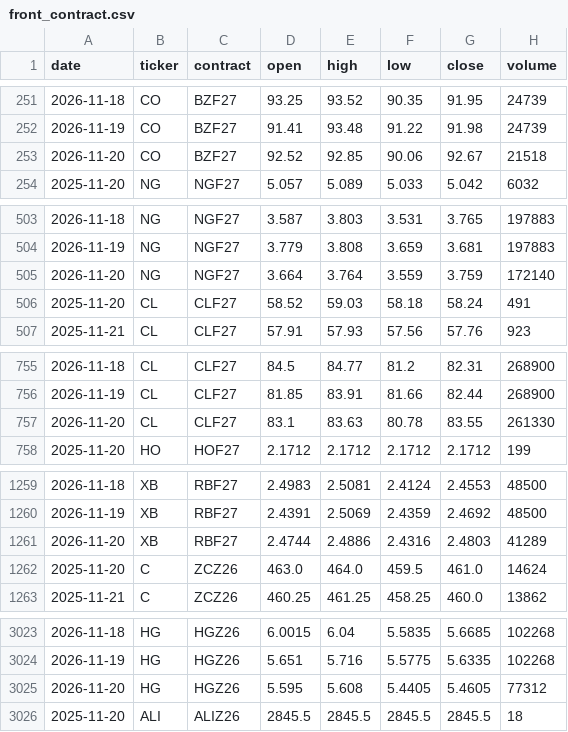
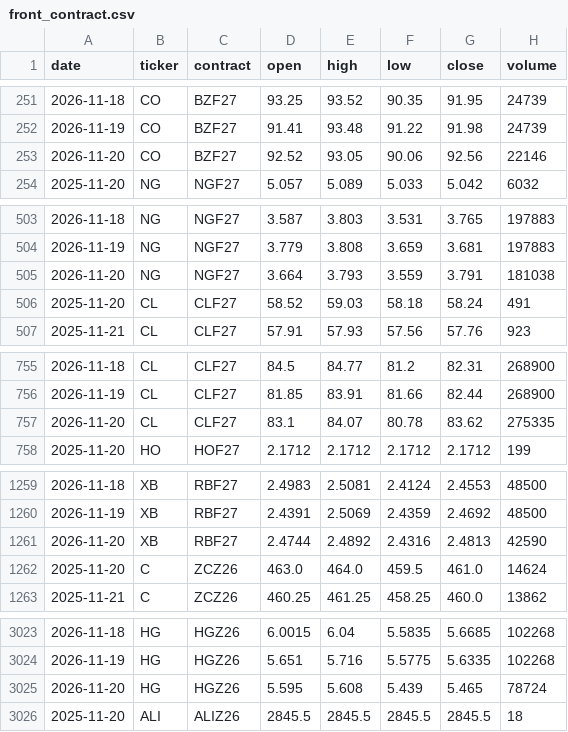
Before and after one commit to BMR-Com/cftc-cot-full, a CSV file: data/prices/front_contract.csv, drawn as a sheet; only a part is shown, gaps mark what is left out; the diff covers the shown part only.

```diff
--- a/data/prices/front_contract.csv
+++ b/data/prices/front_contract.csv
@@ -252,3 +252,3 @@ date,ticker,contract,open,high,low,close,volume
 2026-11-19,CO,BZF27,91.41,93.48,91.22,91.98,24739
-2026-11-20,CO,BZF27,92.52,92.85,90.06,92.67,21518
+2026-11-20,CO,BZF27,92.52,93.05,90.06,92.56,22146
 2025-11-20,NG,NGF27,5.057,5.089,5.033,5.042,6032
@@ -504,3 +504,3 @@ date,ticker,contract,open,high,low,close,volume
 2026-11-19,NG,NGF27,3.779,3.808,3.659,3.681,197883
-2026-11-20,NG,NGF27,3.664,3.764,3.559,3.759,172140
+2026-11-20,NG,NGF27,3.664,3.793,3.559,3.791,181038
 2025-11-20,CL,CLF27,58.52,59.03,58.18,58.24,491
@@ -756,3 +756,3 @@ date,ticker,contract,open,high,low,close,volume
 2026-11-19,CL,CLF27,81.85,83.91,81.66,82.44,268900
-2026-11-20,CL,CLF27,83.1,83.63,80.78,83.55,261330
+2026-11-20,CL,CLF27,83.1,84.07,80.78,83.62,275335
 2025-11-20,HO,HOF27,2.1712,2.1712,2.1712,2.1712,199
@@ -1260,3 +1260,3 @@ date,ticker,contract,open,high,low,close,volume
 2026-11-19,XB,RBF27,2.4391,2.5069,2.4359,2.4692,48500
-2026-11-20,XB,RBF27,2.4744,2.4886,2.4316,2.4803,41289
+2026-11-20,XB,RBF27,2.4744,2.4892,2.4316,2.4813,42590
 2025-11-20,C,ZCZ26,463.0,464.0,459.5,461.0,14624
@@ -3024,3 +3024,3 @@ date,ticker,contract,open,high,low,close,volume
 2026-11-19,HG,HGZ26,5.651,5.716,5.5775,5.6335,102268
-2026-11-20,HG,HGZ26,5.595,5.608,5.4405,5.4605,77312
+2026-11-20,HG,HGZ26,5.595,5.608,5.439,5.465,78724
 2025-11-20,ALI,ALIZ26,2845.5,2845.5,2845.5,2845.5,18
```
Also changed, not shown: 13 edited cells elsewhere in this file, 8 other files.
